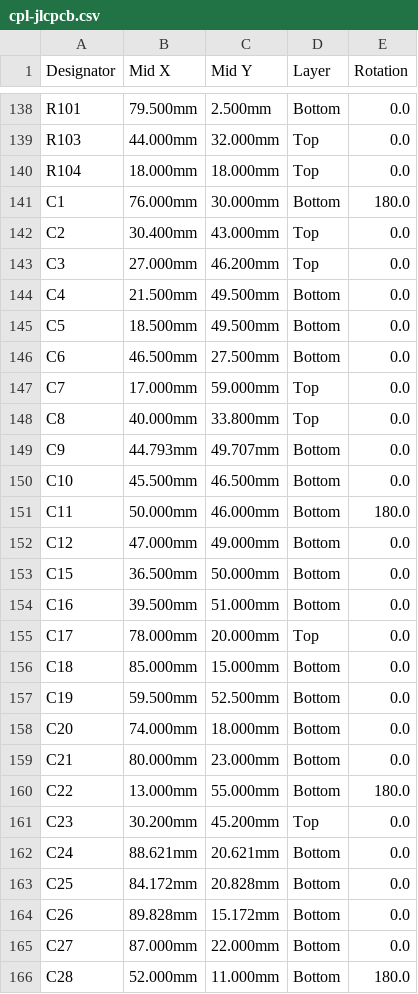
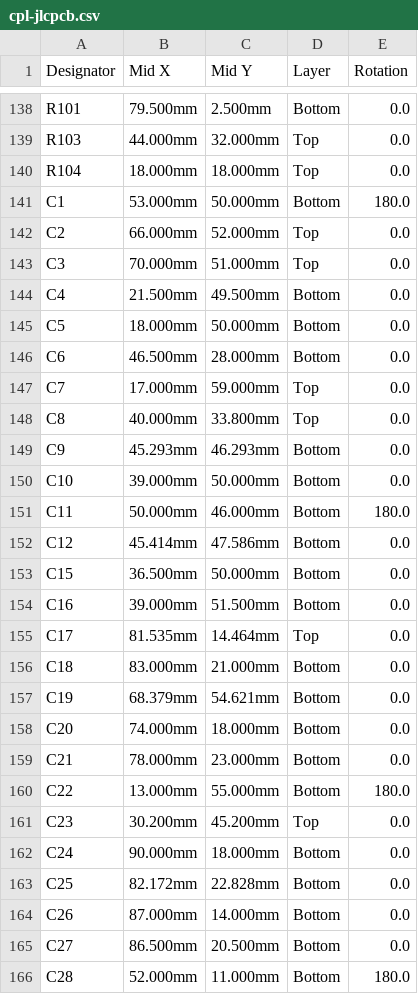
Before and after one commit to Twotoz/OpenPocket, a CSV file: hardware/rev-a/cpl-jlcpcb.csv, drawn as a sheet; only a part is shown, gaps mark what is left out; the diff covers the shown part only.

```diff
--- a/hardware/rev-a/cpl-jlcpcb.csv
+++ b/hardware/rev-a/cpl-jlcpcb.csv
@@ -140,27 +140,27 @@ R103,44.000mm,32.000mm,Top,0.0
 R104,18.000mm,18.000mm,Top,0.0
-C1,76.000mm,30.000mm,Bottom,180.0
-C2,30.400mm,43.000mm,Top,0.0
-C3,27.000mm,46.200mm,Top,0.0
+C1,53.000mm,50.000mm,Bottom,180.0
+C2,66.000mm,52.000mm,Top,0.0
+C3,70.000mm,51.000mm,Top,0.0
 C4,21.500mm,49.500mm,Bottom,0.0
-C5,18.500mm,49.500mm,Bottom,0.0
-C6,46.500mm,27.500mm,Bottom,0.0
+C5,18.000mm,50.000mm,Bottom,0.0
+C6,46.500mm,28.000mm,Bottom,0.0
 C7,17.000mm,59.000mm,Top,0.0
 C8,40.000mm,33.800mm,Top,0.0
-C9,44.793mm,49.707mm,Bottom,0.0
-C10,45.500mm,46.500mm,Bottom,0.0
+C9,45.293mm,46.293mm,Bottom,0.0
+C10,39.000mm,50.000mm,Bottom,0.0
 C11,50.000mm,46.000mm,Bottom,180.0
-C12,47.000mm,49.000mm,Bottom,0.0
+C12,45.414mm,47.586mm,Bottom,0.0
 C15,36.500mm,50.000mm,Bottom,0.0
-C16,39.500mm,51.000mm,Bottom,0.0
-C17,78.000mm,20.000mm,Top,0.0
-C18,85.000mm,15.000mm,Bottom,0.0
-C19,59.500mm,52.500mm,Bottom,0.0
+C16,39.000mm,51.500mm,Bottom,0.0
+C17,81.535mm,14.464mm,Top,0.0
+C18,83.000mm,21.000mm,Bottom,0.0
+C19,68.379mm,54.621mm,Bottom,0.0
 C20,74.000mm,18.000mm,Bottom,0.0
-C21,80.000mm,23.000mm,Bottom,0.0
+C21,78.000mm,23.000mm,Bottom,0.0
 C22,13.000mm,55.000mm,Bottom,180.0
 C23,30.200mm,45.200mm,Top,0.0
-C24,88.621mm,20.621mm,Bottom,0.0
-C25,84.172mm,20.828mm,Bottom,0.0
-C26,89.828mm,15.172mm,Bottom,0.0
-C27,87.000mm,22.000mm,Bottom,0.0
+C24,90.000mm,18.000mm,Bottom,0.0
+C25,82.172mm,22.828mm,Bottom,0.0
+C26,87.000mm,14.000mm,Bottom,0.0
+C27,86.500mm,20.500mm,Bottom,0.0
 C28,52.000mm,11.000mm,Bottom,180.0
```
Also changed, not shown: 100 edited cells elsewhere in this file, hardware/rev-a/cpl-generic.csv, 8 other files.
